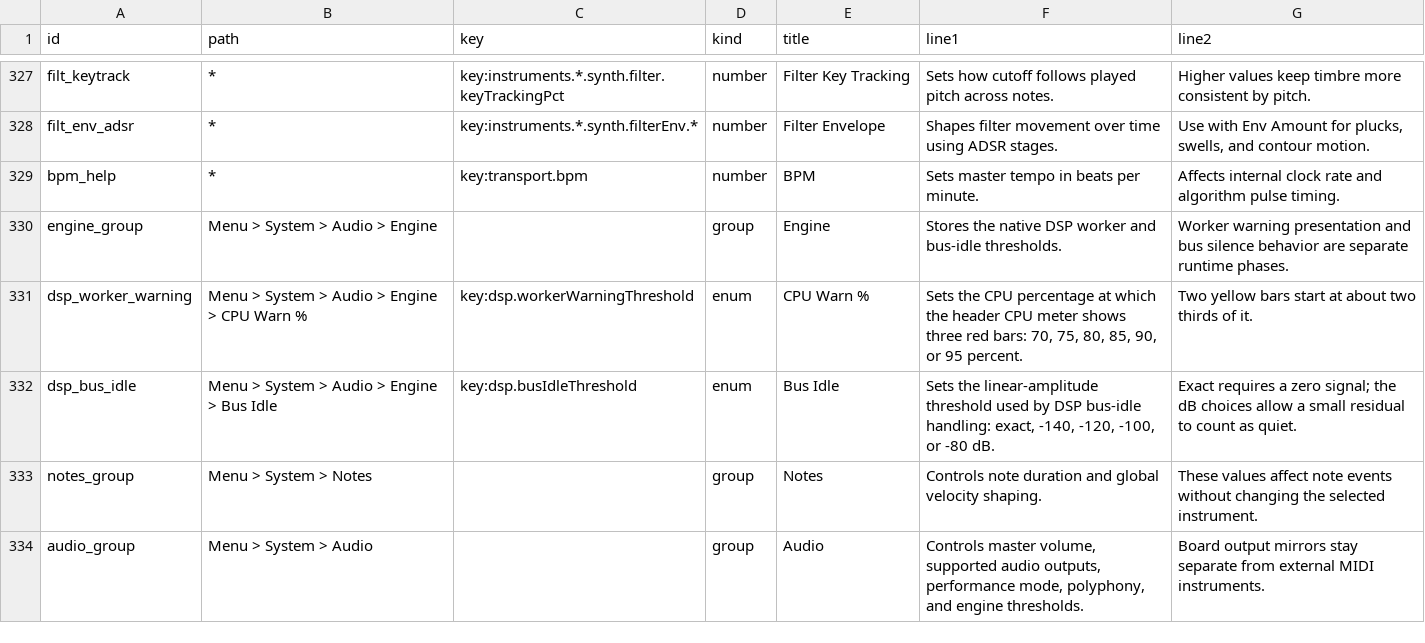
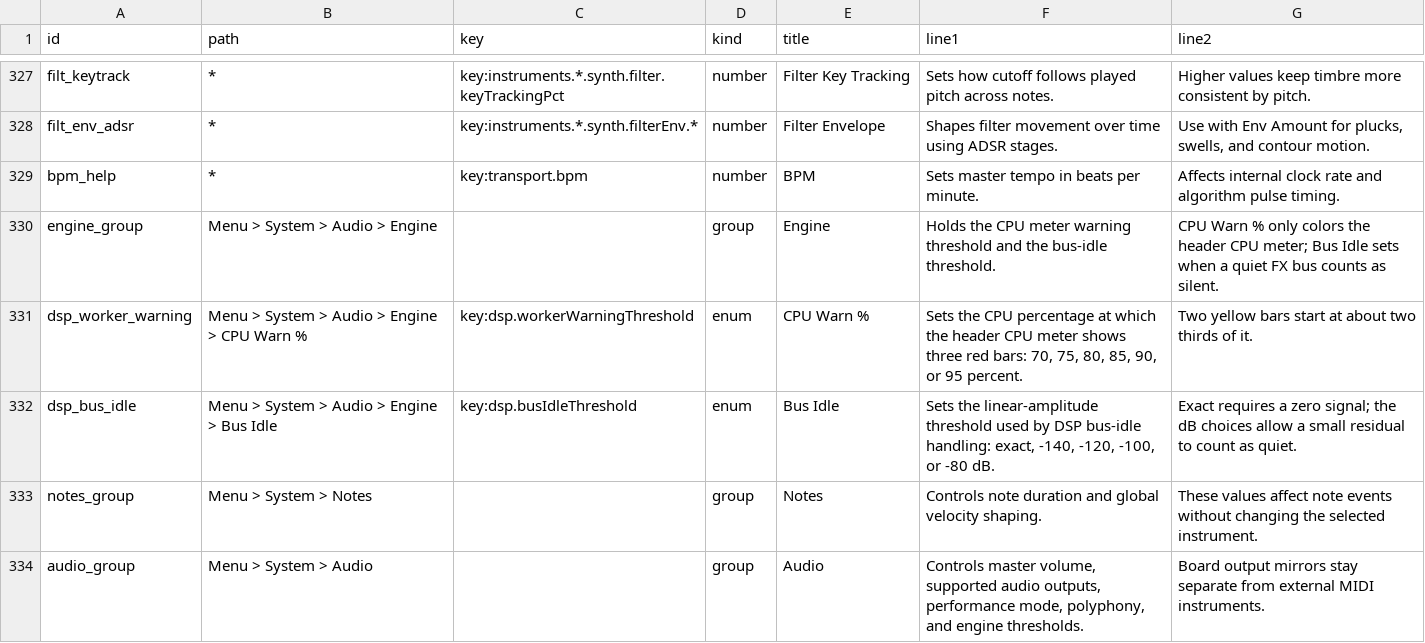
Before and after one commit to nexxyz/octessera, a TSV file: resources/menu-help-texts.tsv, drawn as a sheet; only a part is shown, gaps mark what is left out.

Commit message:
Correct the Engine help text, the stale-binding bullets and the engine boundary note

```diff
--- a/resources/menu-help-texts.tsv
+++ b/resources/menu-help-texts.tsv
@@ -329,3 +329,3 @@ filt_env_adsr	*	key:instruments.*.synth.filterEnv.*	number	Filter Envelope	Shape
 bpm_help	*	key:transport.bpm	number	BPM	Sets master tempo in beats per minute.	Affects internal clock rate and algorithm pulse timing.
-engine_group	Menu > System > Audio > Engine		group	Engine	Stores the native DSP worker and bus-idle thresholds.	Worker warning presentation and bus silence behavior are separate runtime phases.
+engine_group	Menu > System > Audio > Engine		group	Engine	Holds the CPU meter warning threshold and the bus-idle threshold.	CPU Warn % only colors the header CPU meter; Bus Idle sets when a quiet FX bus counts as silent.
 dsp_worker_warning	Menu > System > Audio > Engine > CPU Warn %	key:dsp.workerWarningThreshold	enum	CPU Warn %	Sets the CPU percentage at which the header CPU meter shows three red bars: 70, 75, 80, 85, 90, or 95 percent.	Two yellow bars start at about two thirds of it.
```
Also changed, not shown: 2 other files.
